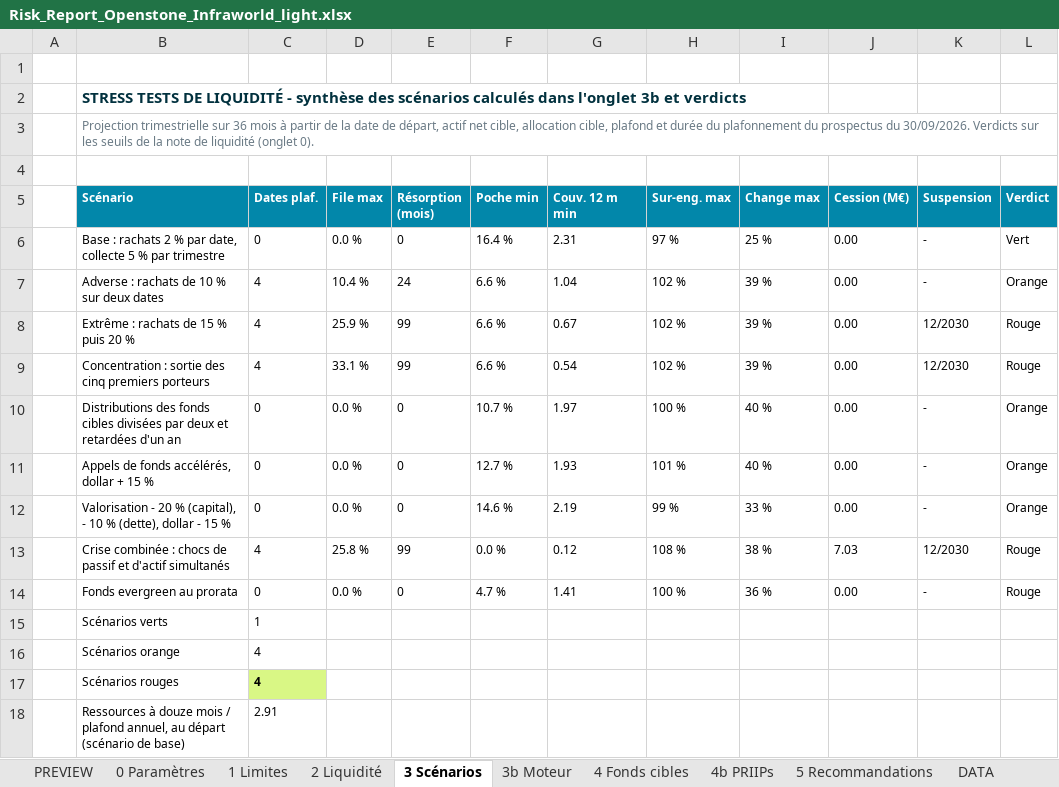
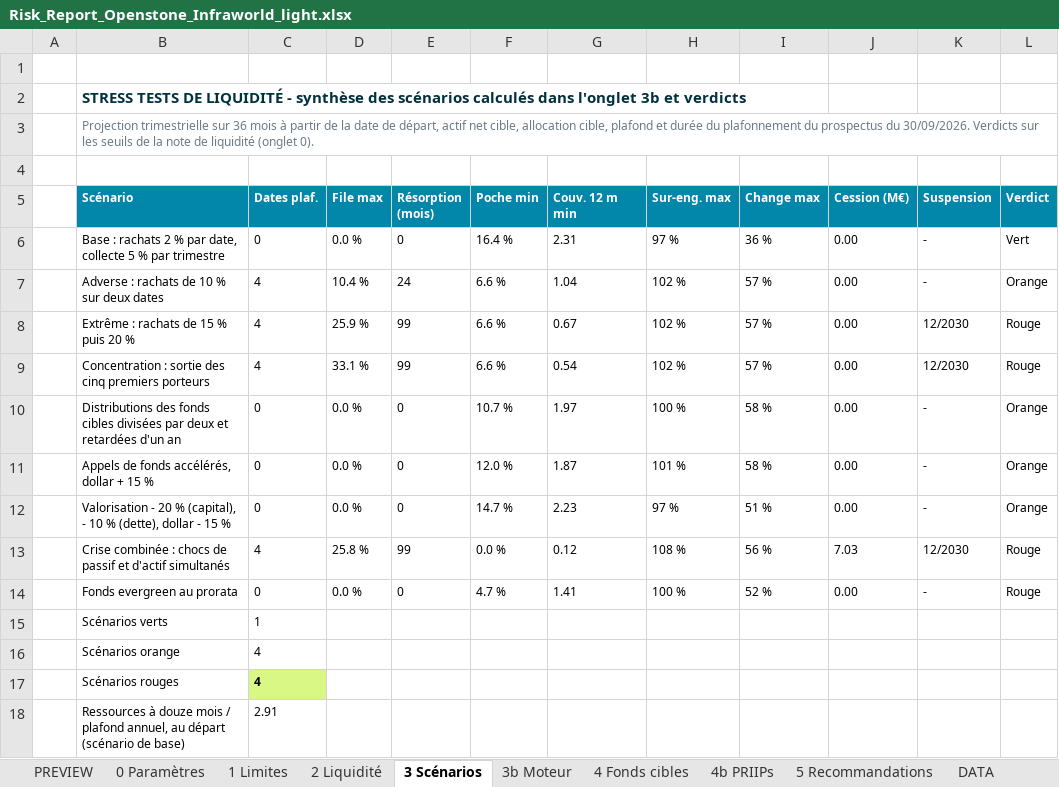
Before and after one commit to maximeboulonn-creator/Max, an Excel workbook: Risk_Report_Openstone_Infraworld_light.xlsx, sheet 3 Scénarios, drawn as a sheet; only a part is shown; values as stored, in another font and other column widths than the file's, no borders; the diff names each change by its address in the sheet, - before the commit and + after, or states it on an @@ line.

```diff
--- a/Risk_Report_Openstone_Infraworld_light.xlsx (sheet 3 Scénarios)
+++ b/Risk_Report_Openstone_Infraworld_light.xlsx (sheet 3 Scénarios)
-I6 (Change max): 25 %
+I6 (Change max): 36 %
-I7:I9 (Change max): 39 %
+I7:I9 (Change max): 57 %
-I10:I11 (Change max): 40 %
+I10:I11 (Change max): 58 %
-F11 (Poche min): 12.7 %
+F11 (Poche min): 12.0 %
-G11 (Couv. 12 m min): 1.93
+G11 (Couv. 12 m min): 1.87
-F12 (Poche min): 14.6 %
+F12 (Poche min): 14.7 %
-G12 (Couv. 12 m min): 2.19
+G12 (Couv. 12 m min): 2.23
-H12 (Sur-eng. max): 99 %
+H12 (Sur-eng. max): 97 %
-I12 (Change max): 33 %
+I12 (Change max): 51 %
-I13 (Change max): 38 %
+I13 (Change max): 56 %
-I14 (Change max): 36 %
+I14 (Change max): 52 %
```
Also changed, not shown: sheet 3b Moteur, sheet PREVIEW, sheet 4b PRIIPs, sheet 0 Paramètres, sheet 5 Recommandations, sheet 4 Fonds cibles, 2 more sheets, 5 other files.
